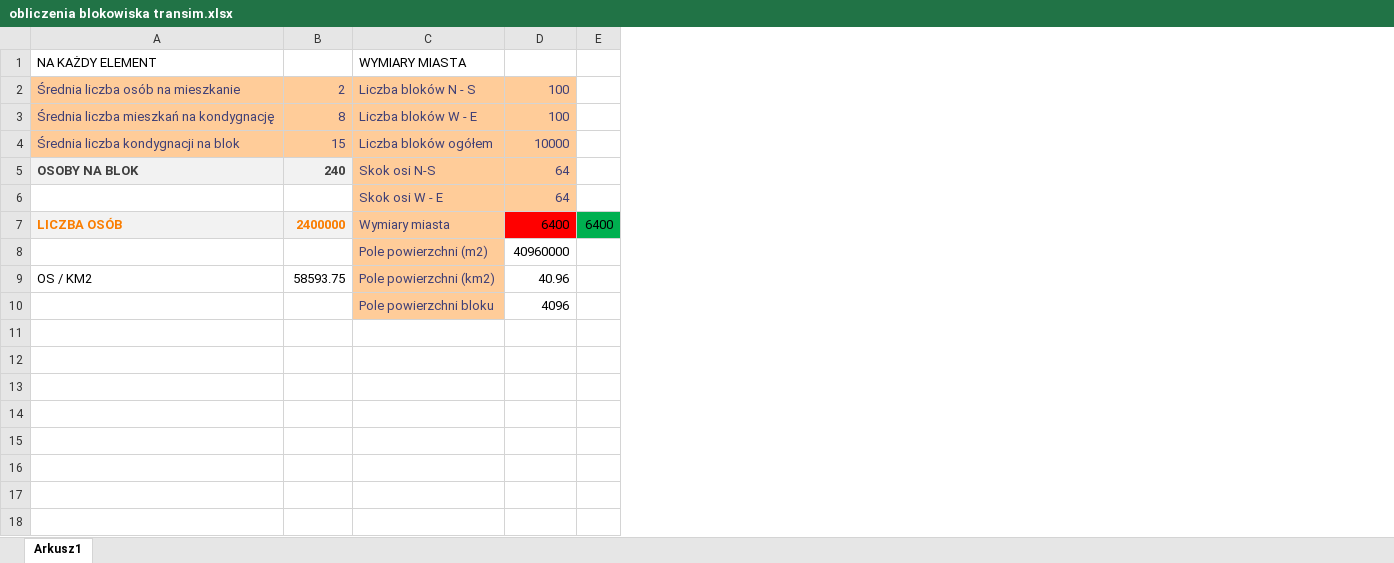
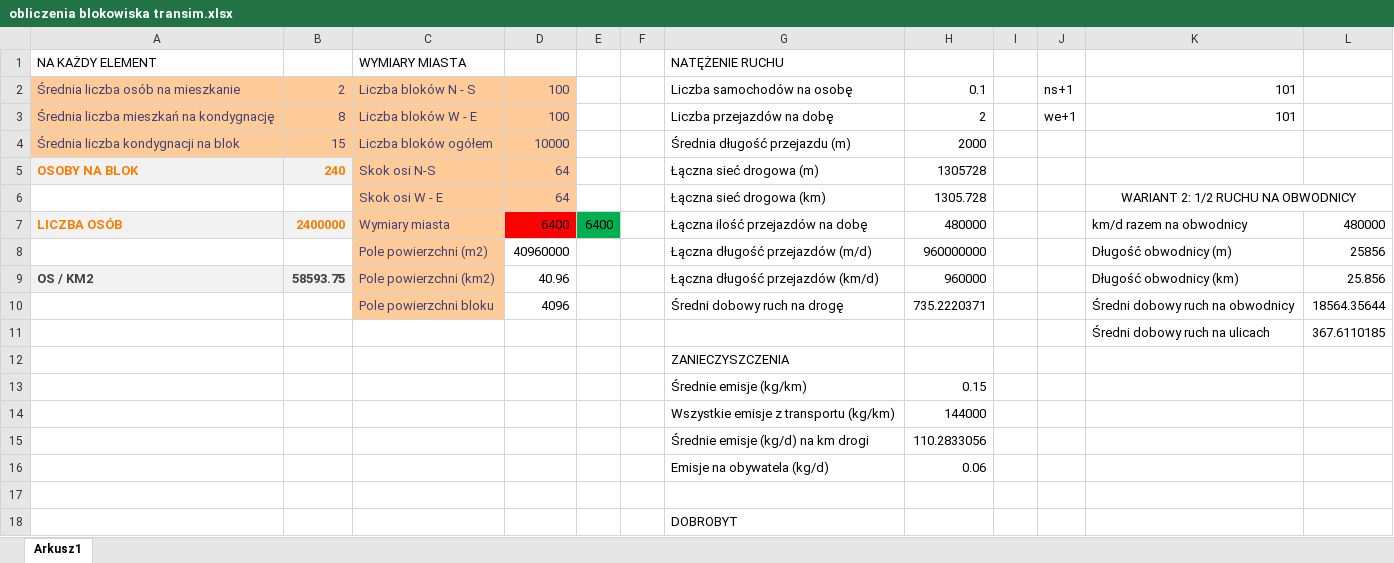
Before and after one commit to Monniasza/TranSimCS, an Excel workbook: obliczenia blokowiska transim.xlsx, sheet Arkusz1, drawn as a sheet; values as stored, in another font and other column widths than the file's, no borders; the diff names each change by its address in the sheet, - before the commit and + after, or states it on an @@ line.

```diff
--- a/obliczenia blokowiska transim.xlsx (sheet Arkusz1)
+++ b/obliczenia blokowiska transim.xlsx (sheet Arkusz1)
+column F, empty
+column G, rows 1-10: NATĘŻENIE RUCHU | Liczba samochodów na osobę | Liczba przejazdów na dobę | Średnia długość przejazdu (m) | Łączna sieć drogowa (m) | Łączna sieć drogowa (km) | Łączna ilość przejazdów na dobę | Łączna długość przejazdów (m/d) | Łączna długość przejazdów (km/d) | Średni dobowy ruch na drogę
+column H, rows 2-10: 0.1 | 2 | 2000 | 1305728 | 1305.728 | 480000 | 960000000 | 960000 | 735.2220371
+column I, empty
+column J, rows 2-3: ns+1 | we+1
+column K, rows 2-10: 101 | 101 |  |  | WARIANT 2: 1/2 RUCHU NA OBWODNICY | km/d razem na obwodnicy | Długość obwodnicy (m) | Długość obwodnicy (km) | Średni dobowy ruch na obwodnicy
+column L, rows 7-10: 480000 | 25856 | 25.856 | 18564.35644
-A5:B5 text colour: #3F3F3F
+A5:B5 text colour: #FA7D00
@@ A9:B9 fill: none → #F2F2F2, bold: off → on, text colour: black → #3F3F3F @@
+row 11:  |  |  |  |  |  |  |  |  |  | Średni dobowy ruch na ulicach | 367.6110185
+row 12:  |  |  |  |  |  | ZANIECZYSZCZENIA
+row 13:  |  |  |  |  |  | Średnie emisje (kg/km) | 0.15
+row 14:  |  |  |  |  |  | Wszystkie emisje z transportu (kg/km) | 144000
+row 15:  |  |  |  |  |  | Średnie emisje (kg/d) na km drogi | 110.2833056
+row 16:  |  |  |  |  |  | Emisje na obywatela (kg/d) | 0.06
+row 17: (empty)
+row 18:  |  |  |  |  |  | DOBROBYT
```
Also changed, not shown: 4 other files.
